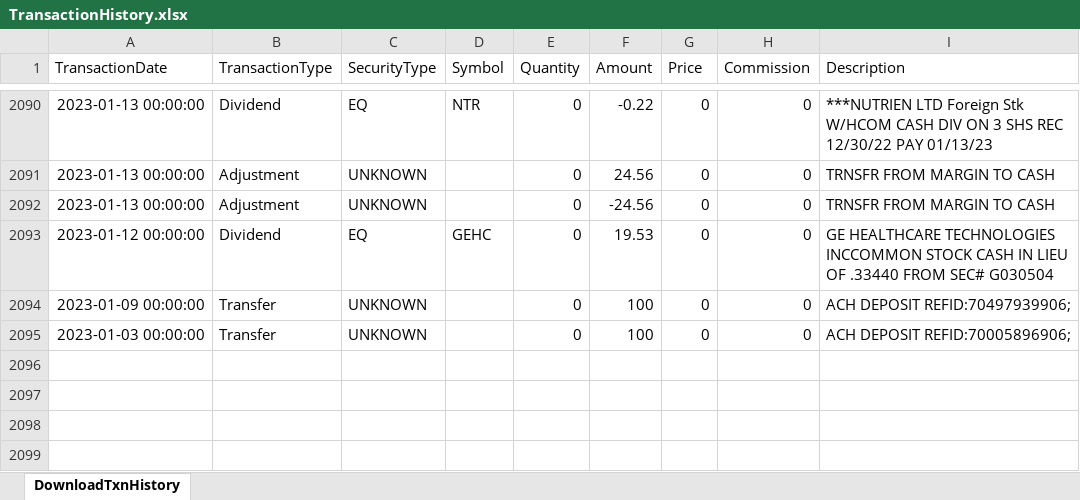
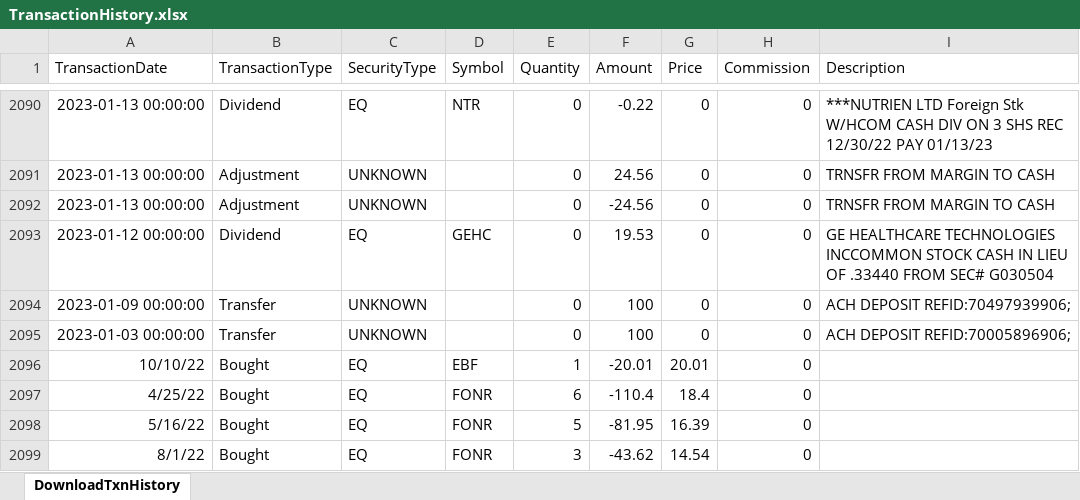
Before and after one commit to rickshilling/shadowPortfolio, an Excel workbook: TransactionHistory.xlsx, sheet DownloadTxnHistory, drawn as a sheet; only a part is shown, gaps mark what is left out; values as stored, in another font and other column widths than the file's, no borders; charts and pictures not drawn; the diff names each change by its address in the sheet, - before the commit and + after, or states it on an @@ line.

```diff
--- a/TransactionHistory.xlsx (sheet DownloadTxnHistory)
+++ b/TransactionHistory.xlsx (sheet DownloadTxnHistory)
+row 2096: 10/10/22 | Bought | EQ | EBF | 1 | -20.01 | 20.01 | 0
+row 2097: 4/25/22 | Bought | EQ | FONR | 6 | -110.4 | 18.4 | 0
+row 2098: 5/16/22 | Bought | EQ | FONR | 5 | -81.95 | 16.39 | 0
+row 2099: 8/1/22 | Bought | EQ | FONR | 3 | -43.62 | 14.54 | 0
```
Also changed, not shown: 1 other file.
